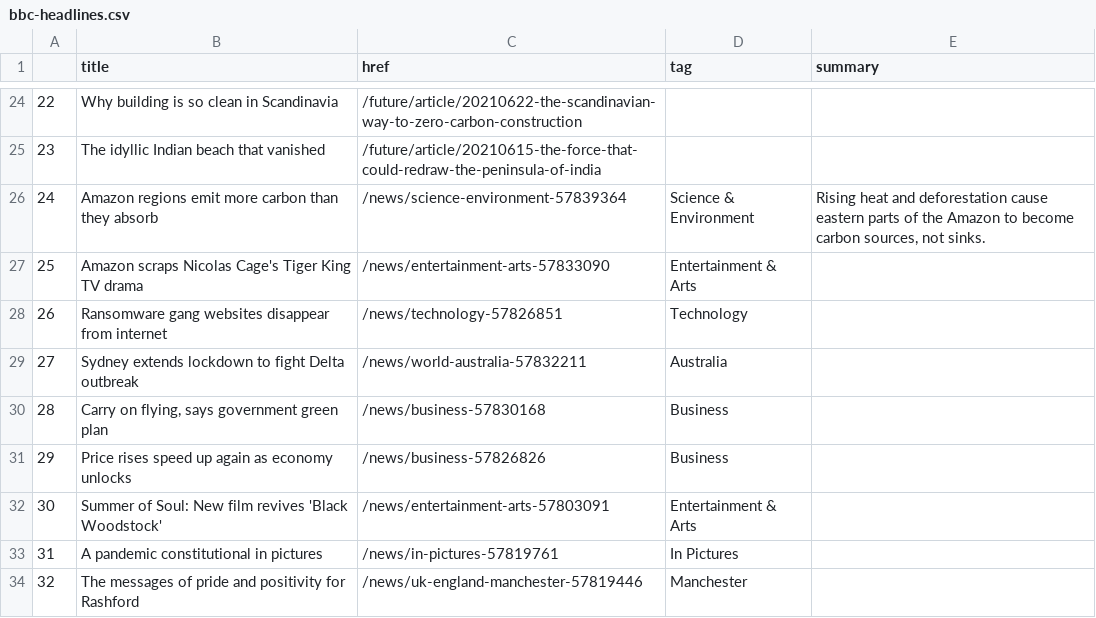
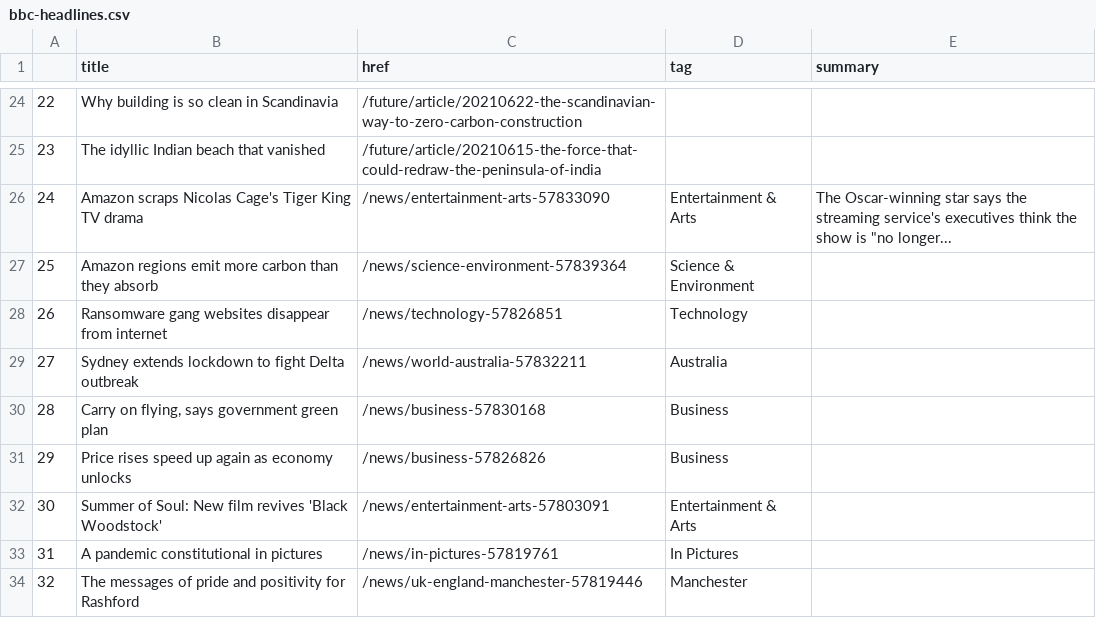
Before and after one commit to alyssafrndz/automatic-scraper, a CSV file: bbc-headlines.csv, drawn as a sheet; only a part is shown, gaps mark what is left out; removed rows and columns are numbered as before the commit, all else as after; the diff names each change by its address in the sheet, - before the commit and + after, or states it on an @@ line.

```diff
--- a/bbc-headlines.csv
+++ b/bbc-headlines.csv
-row 26: 24 | Amazon regions emit more carbon than they absorb | /news/science-environment-57839364 | Science & Environment | Rising heat and deforestation cause eastern parts of the Amazon to become carbon sources, not sinks.
@@ column A renumbered in row 26 @@
-E26 (summary): (empty)
+E26 (summary): The Oscar-winning star says the streaming service's executives think the show is "no longer...
+row 27: 25 | Amazon regions emit more carbon than they absorb | /news/science-environment-57839364 | Science & Environment
```
